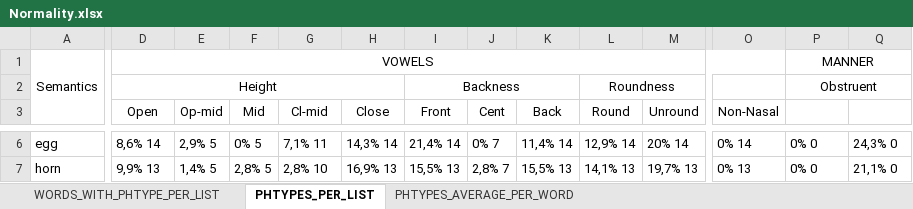
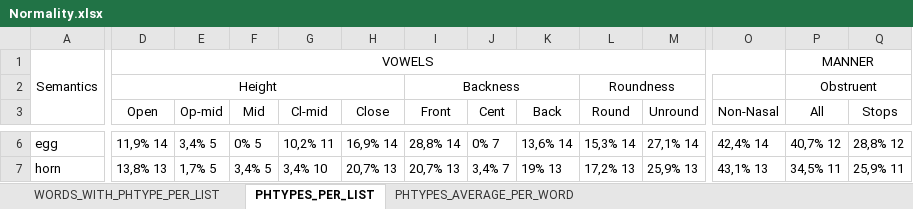
Before and after one commit to a-makarov-alex/phonosemantics.v2, an Excel workbook: src/main/java/output/Normality.xlsx, sheet PHTYPES_PER_LIST, drawn as a sheet; only a part is shown, gaps mark what is left out; values as stored, in another font and other column widths than the file's, no borders; the diff covers the shown part only; the diff names each change by its address in the sheet, - before the commit and + after, or states it on an @@ line.

Commit message:
obstruent and stops fixes

```diff
--- a/src/main/java/output/Normality.xlsx (sheet PHTYPES_PER_LIST)
+++ b/src/main/java/output/Normality.xlsx (sheet PHTYPES_PER_LIST)
-P3: (empty)
+P3: All
-Q3: (empty)
+Q3: Stops
-D6 (Open): 8,6% 14
+D6 (Open): 11,9% 14
-E6 (Op-mid): 2,9% 5
+E6 (Op-mid): 3,4% 5
-G6 (Cl-mid): 7,1% 11
+G6 (Cl-mid): 10,2% 11
-H6 (Close): 14,3% 14
+H6 (Close): 16,9% 14
-I6 (Front): 21,4% 14
+I6 (Front): 28,8% 14
-K6 (Back): 11,4% 14
+K6 (Back): 13,6% 14
-L6 (Round): 12,9% 14
+L6 (Round): 15,3% 14
-M6 (Unround): 20% 14
+M6 (Unround): 27,1% 14
-O6 (Non-Nasal): 0% 14
+O6 (Non-Nasal): 42,4% 14
-P6 (All): 0% 0
+P6 (All): 40,7% 12
-Q6 (Stops): 24,3% 0
+Q6 (Stops): 28,8% 12
-D7 (Open): 9,9% 13
+D7 (Open): 13,8% 13
-E7 (Op-mid): 1,4% 5
+E7 (Op-mid): 1,7% 5
-F7 (Mid): 2,8% 5
+F7 (Mid): 3,4% 5
-G7 (Cl-mid): 2,8% 10
+G7 (Cl-mid): 3,4% 10
-H7 (Close): 16,9% 13
+H7 (Close): 20,7% 13
-I7 (Front): 15,5% 13
+I7 (Front): 20,7% 13
-J7 (Cent): 2,8% 7
+J7 (Cent): 3,4% 7
-K7 (Back): 15,5% 13
+K7 (Back): 19% 13
-L7 (Round): 14,1% 13
+L7 (Round): 17,2% 13
-M7 (Unround): 19,7% 13
+M7 (Unround): 25,9% 13
-O7 (Non-Nasal): 0% 13
+O7 (Non-Nasal): 43,1% 13
-P7 (All): 0% 0
+P7 (All): 34,5% 11
-Q7 (Stops): 21,1% 0
+Q7 (Stops): 25,9% 11
```
Also changed, not shown: 123 edited cells elsewhere in this sheet, sheet PHTYPES_AVERAGE_PER_WORD, sheet WORDS_WITH_PHTYPE_PER_LIST, src/main/java/input/Input.xlsx, 12 other files.
